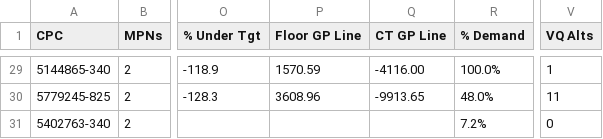
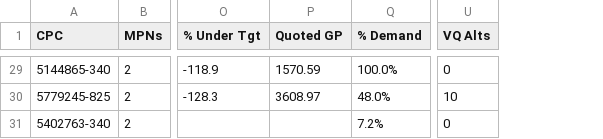
Before and after one commit to AstuteGroup/astute-workinstructions, a CSV file: Trading Analysis/Quick Quote/Quick Quote 1129467 2026-02-16 CPC.csv, drawn as a sheet; only a part is shown, gaps mark what is left out; removed rows and columns are numbered as before the commit, all else as after; the diff covers the shown part only; the diff names each change by its address in the sheet, - before the commit and + after, or states it on an @@ line.

```diff
--- a/Trading Analysis/Quick Quote/Quick Quote 1129467 2026-02-16 CPC.csv
+++ b/Trading Analysis/Quick Quote/Quick Quote 1129467 2026-02-16 CPC.csv
-column P (Floor GP Line), rows 29-30: 1570.59 | 3608.96
-column Q (CT GP Line), rows 29-30: -4116.00 | -9913.65
+column P (Quoted GP), rows 29-30: 1570.59 | 3608.97
-U29 (VQ Alts): 1
+U29 (VQ Alts): 0
-U30 (VQ Alts): 11
+U30 (VQ Alts): 10
```
Also changed, not shown: 25 edited cells elsewhere in this file, Trading Analysis/Quick Quote/Quick Quote 1129361 2026-02-16 CPC.csv.
